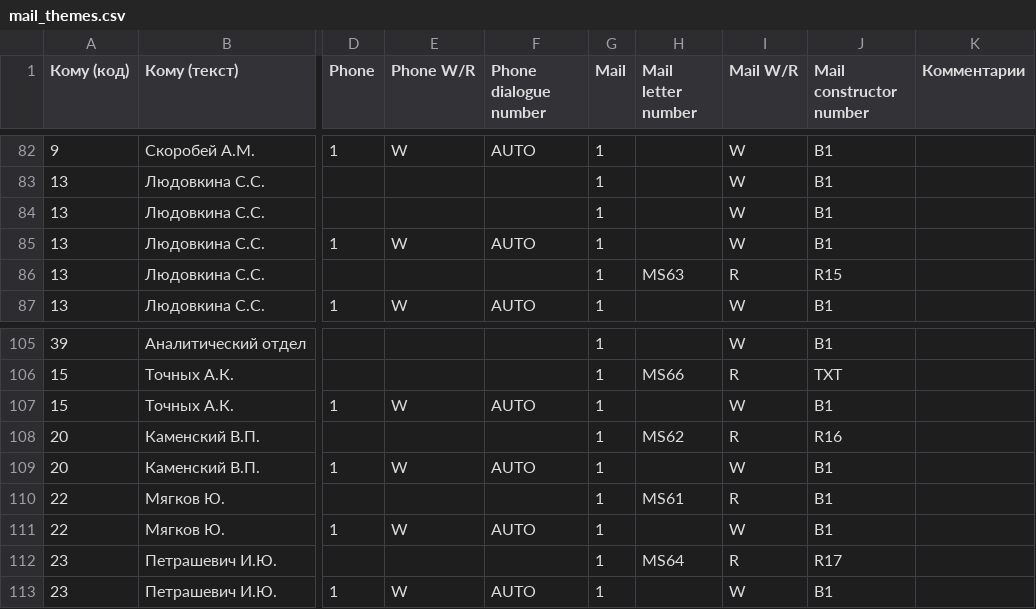
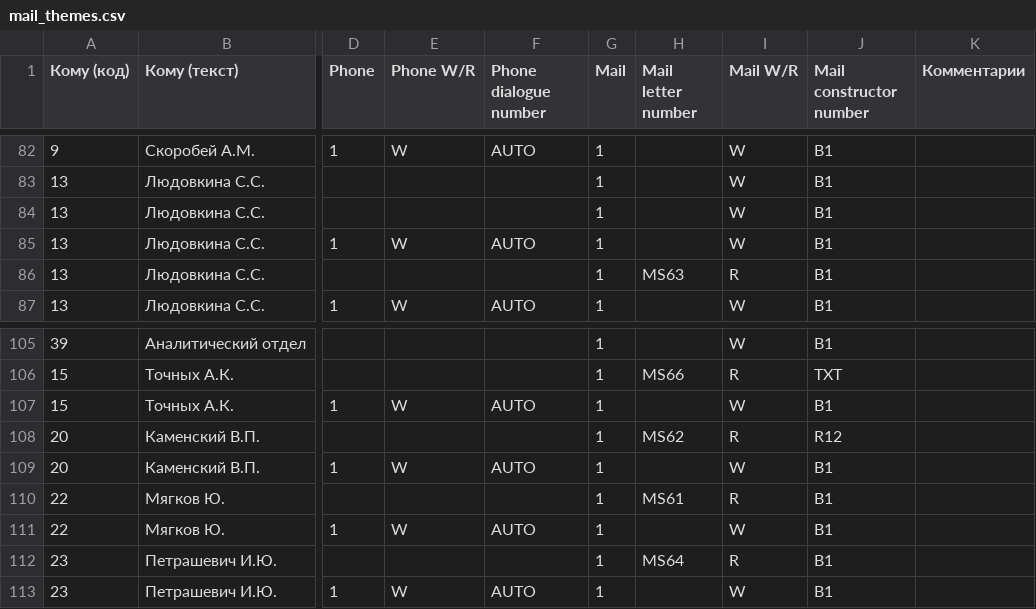
Before and after one commit to skiliks/skiliks, a CSV file: media/xls/mail_themes.csv, drawn as a sheet; only a part is shown, gaps mark what is left out; the diff names each change by its address in the sheet, - before the commit and + after, or states it on an @@ line.

```diff
--- a/media/xls/mail_themes.csv
+++ b/media/xls/mail_themes.csv
-J86 (Mail constructor number): R15
+J86 (Mail constructor number): B1
-J108 (Mail constructor number): R16
+J108 (Mail constructor number): R12
-J112 (Mail constructor number): R17
+J112 (Mail constructor number): B1
```
Also changed, not shown: 4 other files.
